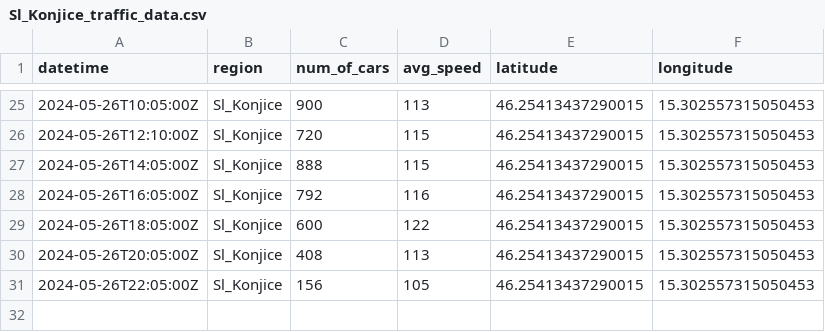
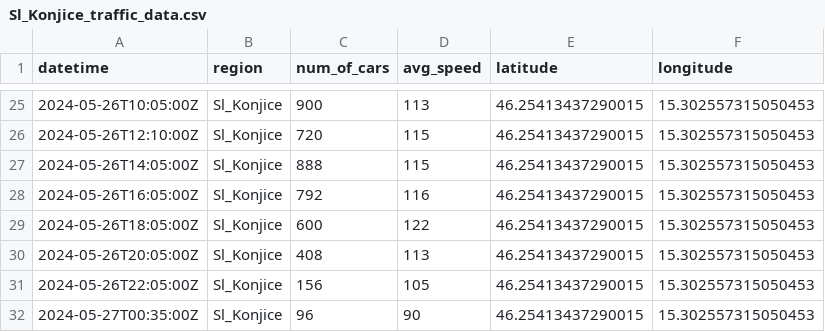
Before and after one commit to ChiefPatrik/trafficPredictions, a CSV file: data/processed/Sl_Konjice_traffic_data.csv, drawn as a sheet; only a part is shown, gaps mark what is left out.

```diff
--- a/data/processed/Sl_Konjice_traffic_data.csv
+++ b/data/processed/Sl_Konjice_traffic_data.csv
@@ -31 +31,2 @@ datetime,region,num_of_cars,avg_speed,latitude,longitude
 2024-05-26T22:05:00Z,Sl_Konjice,156,105,46.25413437290015,15.302557315050453
+2024-05-27T00:35:00Z,Sl_Konjice,96,90,46.25413437290015,15.302557315050453
```
Also changed, not shown: data/processed/Ljubljana_traffic_data.csv, data/processed/Maribor_traffic_data.csv, 4 other files.
